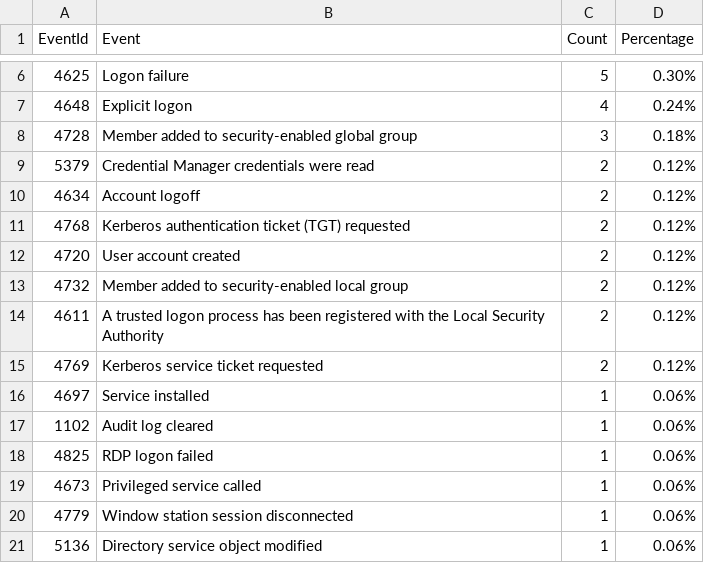
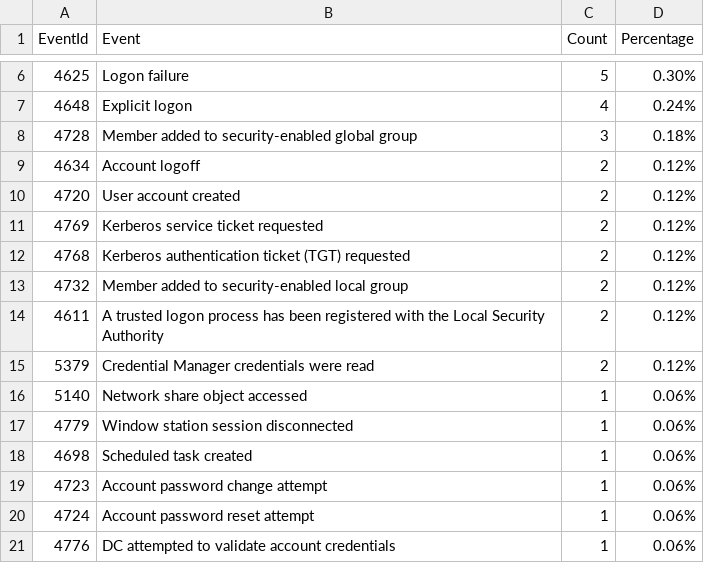
Before and after one commit to fukusuket/InvestigateWindowsLogSetting, a CSV file: security_eid.csv, drawn as a sheet; only a part is shown, gaps mark what is left out.

```diff
--- a/security_eid.csv
+++ b/security_eid.csv
@@ -8,14 +8,14 @@ EventId,Event,Count,Percentage
 4728,Member added to security-enabled global group,3,0.18%
-5379,Credential Manager credentials were read,2,0.12%
 4634,Account logoff,2,0.12%
+4720,User account created,2,0.12%
+4769,Kerberos service ticket requested,2,0.12%
 4768,Kerberos authentication ticket (TGT) requested,2,0.12%
-4720,User account created,2,0.12%
 4732,Member added to security-enabled local group,2,0.12%
 4611,A trusted logon process has been registered with the Local Security Authority,2,0.12%
-4769,Kerberos service ticket requested,2,0.12%
-4697,Service installed,1,0.06%
-1102,Audit log cleared,1,0.06%
-4825,RDP logon failed,1,0.06%
-4673,Privileged service called,1,0.06%
+5379,Credential Manager credentials were read,2,0.12%
+5140,Network share object accessed,1,0.06%
 4779,Window station session disconnected,1,0.06%
-5136,Directory service object modified,1,0.06%
+4698,Scheduled task created,1,0.06%
+4723,Account password change attempt,1,0.06%
+4724,Account password reset attempt,1,0.06%
+4776,DC attempted to validate account credentials,1,0.06%
```
Also changed, not shown: 3 other files.
